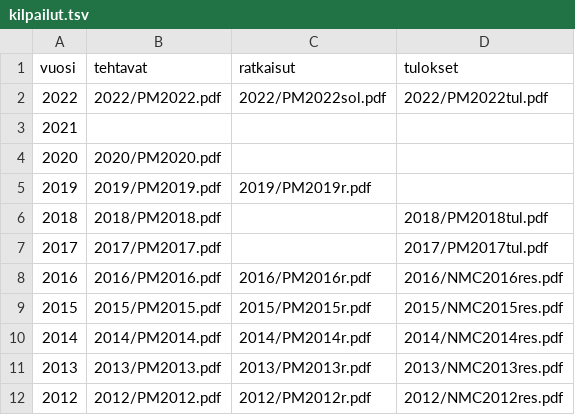
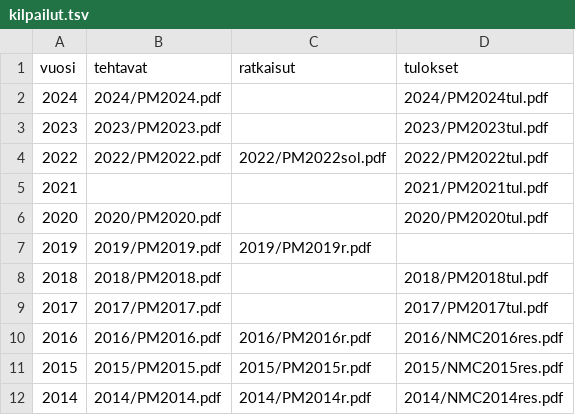
Before and after one commit to matematiikkakilpailut/matematiikkakilpailut.github.io, a TSV file: PM/kilpailut.tsv, drawn as a sheet; only a part is shown; the shorter side is filled out with more unchanged rows.

Commit message:
Update kilpailut.tsv
Adding NMC problems and results for some missing years.

```diff
--- a/PM/kilpailut.tsv
+++ b/PM/kilpailut.tsv
@@ -1,5 +1,7 @@
 vuosi	tehtavat	ratkaisut	tulokset
+2024	"2024/PM2024.pdf"	""	"2024/PM2024tul.pdf"
+2023	"2023/PM2023.pdf"	""	"2023/PM2023tul.pdf"
 2022	"2022/PM2022.pdf"	"2022/PM2022sol.pdf"	2022/PM2022tul.pdf
-2021	""	""	""
-2020	"2020/PM2020.pdf"	""	""
+2021	""	""	"2021/PM2021tul.pdf"
+2020	"2020/PM2020.pdf"	""	"2020/PM2020tul.pdf"
 2019	"2019/PM2019.pdf"	"2019/PM2019r.pdf"	""
```
